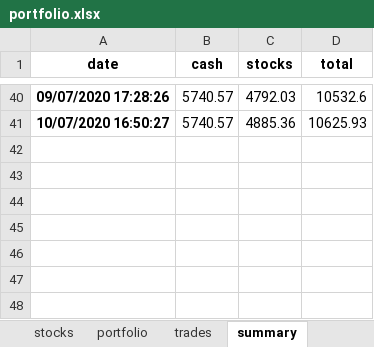
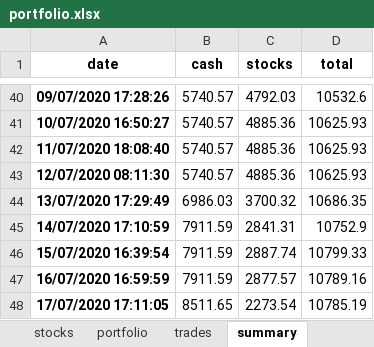
Before and after one commit to Patrickdg/AL-the-Trader, an Excel workbook: __testing/portfolio.xlsx, sheet summary, drawn as a sheet; only a part is shown, gaps mark what is left out; values as stored, in another font and other column widths than the file's, no borders; the diff names each change by its address in the sheet, - before the commit and + after, or states it on an @@ line.

```diff
--- a/__testing/portfolio.xlsx (sheet summary)
+++ b/__testing/portfolio.xlsx (sheet summary)
+row 42: 11/07/2020 18:08:40 | 5740.57 | 4885.36 | 10625.93
+row 43: 12/07/2020 08:11:30 | 5740.57 | 4885.36 | 10625.93
+row 44: 13/07/2020 17:29:49 | 6986.03 | 3700.32 | 10686.35
+row 45: 14/07/2020 17:10:59 | 7911.59 | 2841.31 | 10752.9
+row 46: 15/07/2020 16:39:54 | 7911.59 | 2887.74 | 10799.33
+row 47: 16/07/2020 16:59:59 | 7911.59 | 2877.57 | 10789.16
+row 48: 17/07/2020 17:11:05 | 8511.65 | 2273.54 | 10785.19
```
Also changed, not shown: sheet watchlist, sheet stocks, sheet trades, sheet portfolio, portfolio.xlsx.
